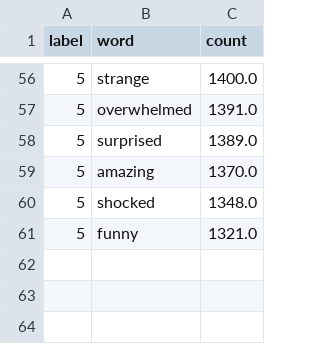
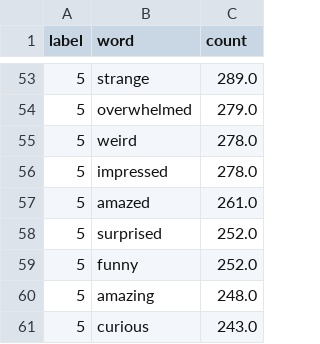
Before and after one commit to rjaditya-2702/CS6120-NLP, a CSV file: code/common_words.csv, drawn as a sheet; only a part is shown, gaps mark what is left out; the diff covers the shown part only.

```diff
--- a/code/common_words.csv
+++ b/code/common_words.csv
@@ -56,6 +53,9 @@ label,word,count
-5,strange,1400.0
-5,overwhelmed,1391.0
-5,surprised,1389.0
-5,amazing,1370.0
-5,shocked,1348.0
-5,funny,1321.0
+5,strange,289.0
+5,overwhelmed,279.0
+5,weird,278.0
+5,impressed,278.0
+5,amazed,261.0
+5,surprised,252.0
+5,funny,252.0
+5,amazing,248.0
+5,curious,243.0
```
Also changed, not shown: 15 added rows, 18 removed rows and 36 edited cells elsewhere in this file, 2 other files.
